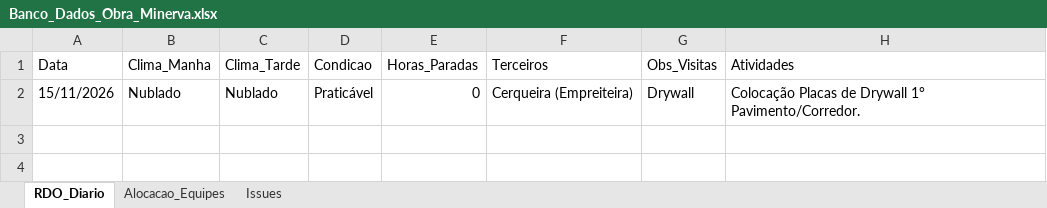
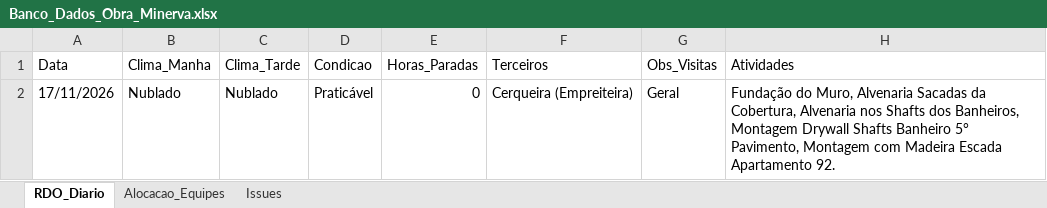
Before and after one commit to 290717/rdo-minerva-jardins, an Excel workbook: Banco_Dados_Obra_Minerva.xlsx, sheet RDO_Diario, drawn as a sheet; values as stored, in another font and other column widths than the file's, no borders; the diff names each change by its address in the sheet, - before the commit and + after, or states it on an @@ line.

```diff
--- a/Banco_Dados_Obra_Minerva.xlsx (sheet RDO_Diario)
+++ b/Banco_Dados_Obra_Minerva.xlsx (sheet RDO_Diario)
-A2 (Data): 15/11/2026
+A2 (Data): 17/11/2026
-G2 (Obs_Visitas): Drywall
+G2 (Obs_Visitas): Geral
-H2 (Atividades): Colocação Placas de Drywall 1° Pavimento/Corredor.
+H2 (Atividades): Fundação do Muro, Alvenaria Sacadas da Cobertura, Alvenaria nos Shafts dos Banheiros, Montagem Drywall Shafts Banheiro 5° Pavimento, Montagem com Madeira Escada Apartamento 92.
```
Also changed, not shown: sheet Alocacao_Equipes, sheet Issues, 2 other files.
